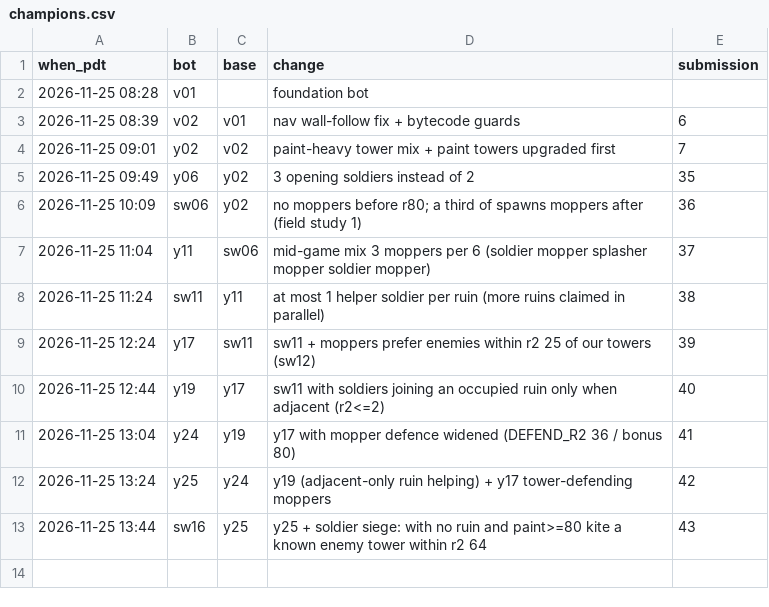
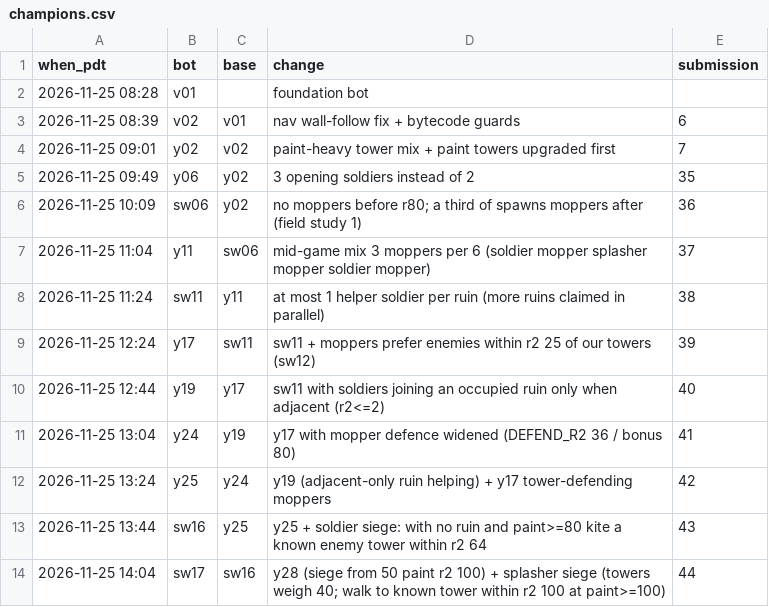
Before and after one commit to terryvanbelle/battlecode25b-vibe, a CSV file: research/tourney/champions.csv, drawn as a sheet; the diff names each change by its address in the sheet, - before the commit and + after, or states it on an @@ line.

```diff
--- a/research/tourney/champions.csv
+++ b/research/tourney/champions.csv
+row 14: 2026-11-25 14:04 | sw17 | sw16 | y28 (siege from 50 paint r2 100) + splasher siege (towers weigh 40; walk to known tower within r2 100 at paint>=100) | 44
```
Also changed, not shown: progress/replica-elo.csv, 36 other files.
